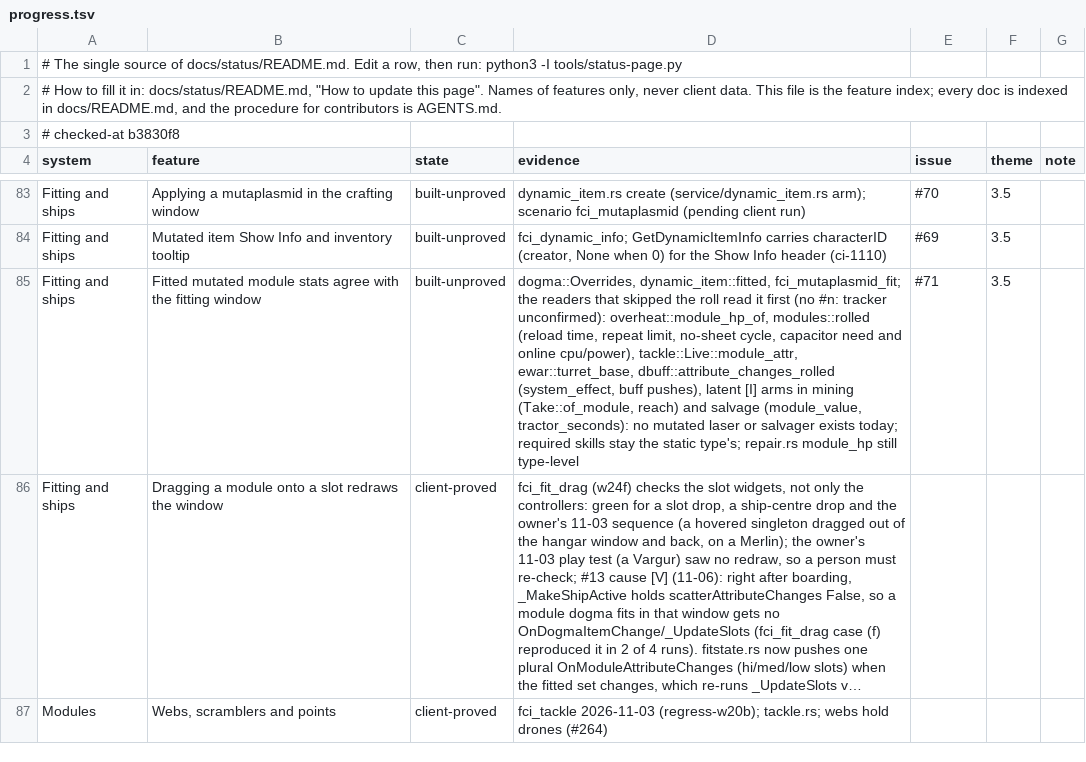
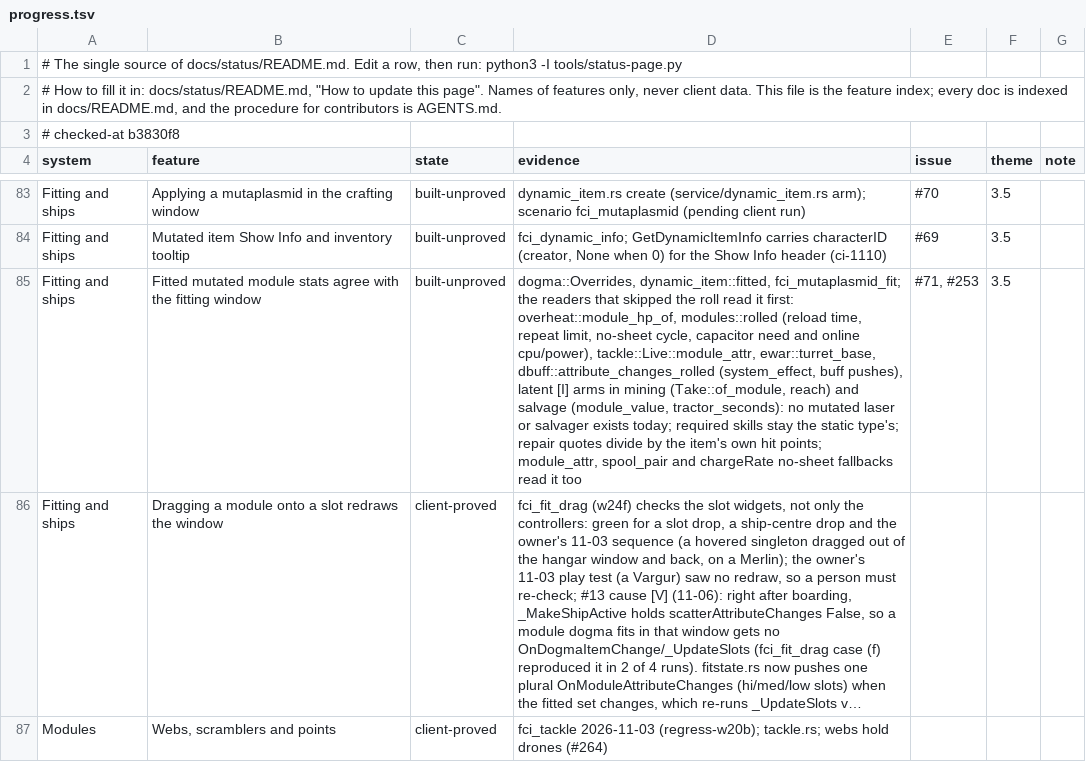
Before and after one commit to hotshotjosh/space-offline, a TSV file: docs/status/progress.tsv, drawn as a sheet; only a part is shown, gaps mark what is left out; long unchanged cells end in …; the diff names each change by its address in the sheet, - before the commit and + after, or states it on an @@ line.

Commit message:
The mutated-module status row cites #253 and lists the repair and no-sheet readers (#253)
- The mutated-module status row cites #253 and lists the repair and no-sheet readers (#253)

Files (2):
  M docs/status/README.md
  M docs/status/progress.tsv

```diff
--- a/docs/status/progress.tsv
+++ b/docs/status/progress.tsv
-D85 (evidence): …read it first (no #n: tracker unconfirmed): overheat::module_hp_of, modules::rolled (reload time, repeat limit, no-sheet cycle, capacitor need and online cpu/power), tackle::Live::module_attr, ewar::turret_base, dbuff::attribute_changes_rolled (system_effect, buff pushes), latent [I] arms in mining (Take::of_module, reach) and salvage (module_value, tractor_seconds): no mutated laser or salvager exists today; required skills stay the static type's; repair.rs module_hp still type-level
+D85 (evidence): …read it first: overheat::module_hp_of, modules::rolled (reload time, repeat limit, no-sheet cycle, capacitor need and online cpu/power), tackle::Live::module_attr, ewar::turret_base, dbuff::attribute_changes_rolled (system_effect, buff pushes), latent [I] arms in mining (Take::of_module, reach) and salvage (module_value, tractor_seconds): no mutated laser or salvager exists today; required skills stay the static type's; repair quotes divide by the item's own hit points; module_attr, spool_pair and chargeRate no-sheet fallbacks read it too
-E85 (issue): #71
+E85 (issue): #71, #253
```
Also changed, not shown: 1 other file.
